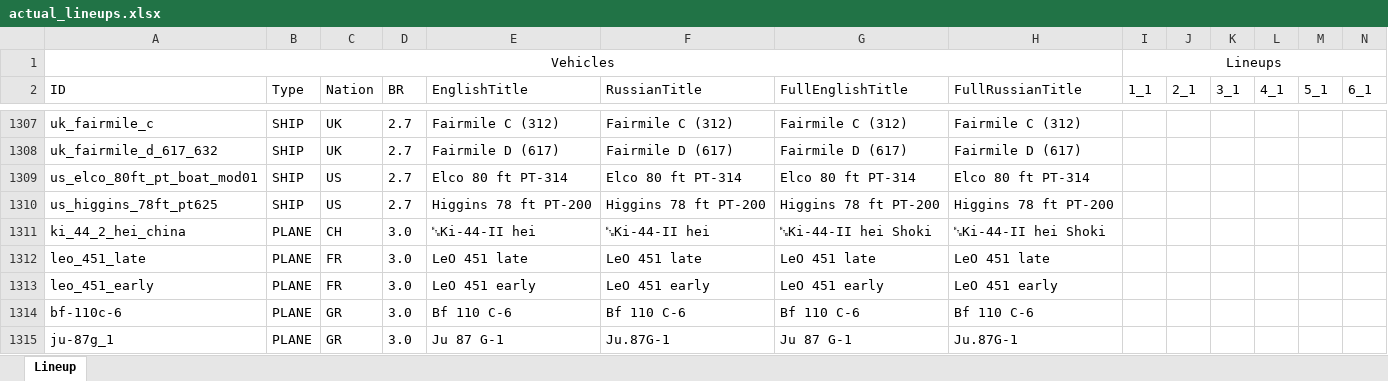
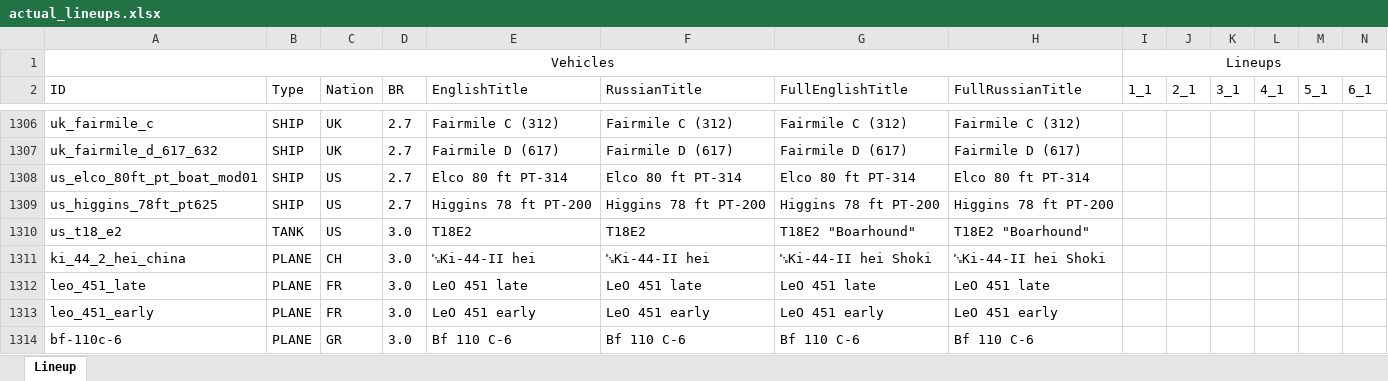
Before and after one commit to runaloop/ThunderSimLineup, an Excel workbook: actual_lineups.xlsx, sheet Lineup, drawn as a sheet; only a part is shown, gaps mark what is left out; the shorter side is filled out with more unchanged rows; values as stored, in another font and other column widths than the file's, no borders; table styles not drawn; rows hold the shown columns only; the diff covers the shown part only; the diff names each change by its address in the sheet, - before the commit and + after, or states it on an @@ line.

Commit message:
Add: _1 lineup now have code to add planes to a lineup by br; Add: Kotlin version is updated to 1.3.70(should fix some strange bugs?!);

```diff
--- a/actual_lineups.xlsx (sheet Lineup)
+++ b/actual_lineups.xlsx (sheet Lineup)
+row 1310: us_t18_e2 | TANK | US | 3.0 | T18E2 | T18E2 | T18E2 "Boarhound" | T18E2 "Boarhound"
```
Also changed, not shown: 3 added rows and 4 removed rows elsewhere in this sheet, 6 other files.
